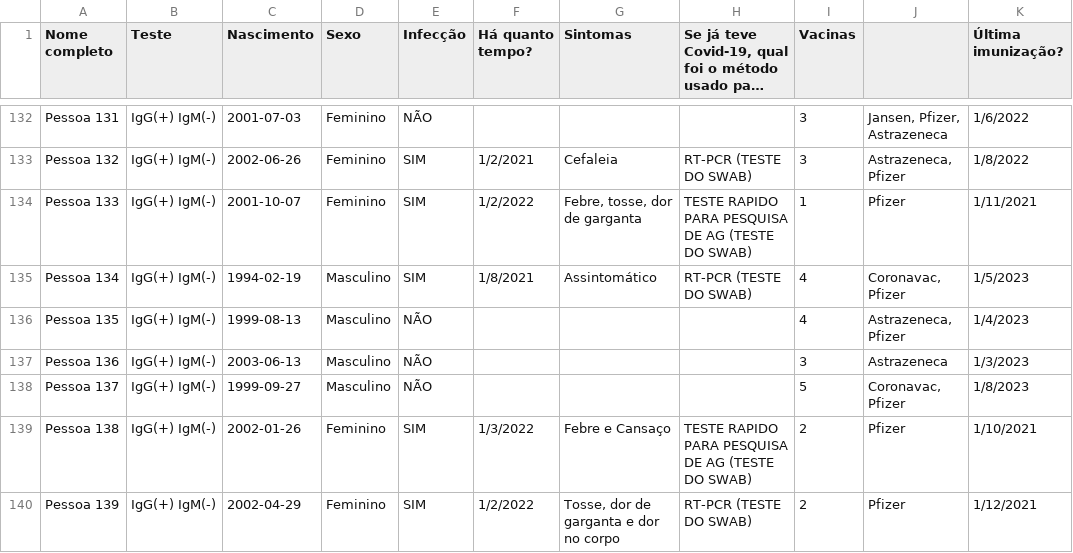
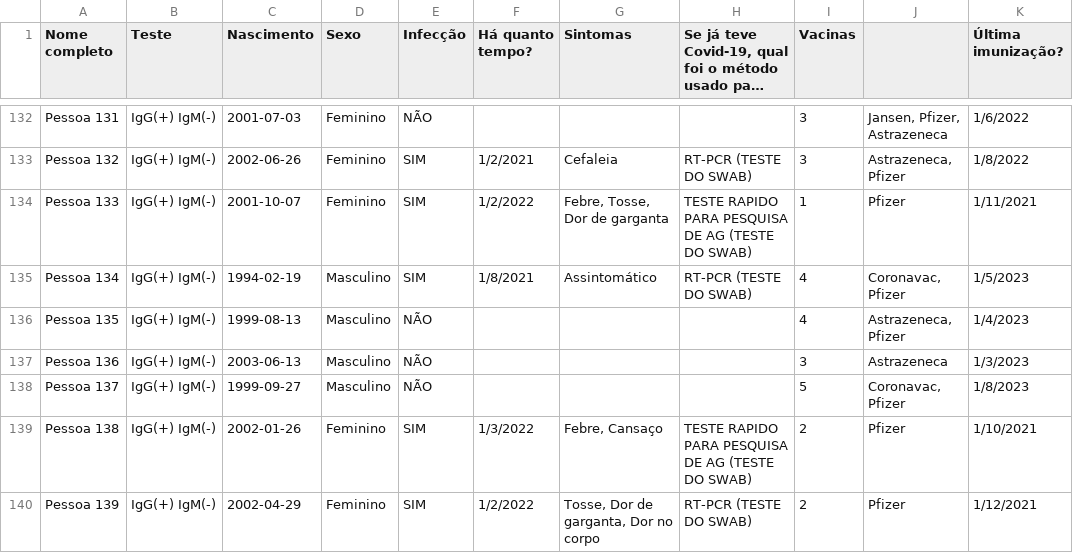
Before and after one commit to luca-ferro/anal-expl-dados, a CSV file: dadosCovid.csv, drawn as a sheet; only a part is shown, gaps mark what is left out; long unchanged cells end in …; the diff covers the shown part only.

Commit message:
Add files via upload

```diff
--- a/dadosCovid.csv
+++ b/dadosCovid.csv
@@ -133,3 +133,3 @@
 "Pessoa 132","IgG(+) IgM(-)","2002-06-26","Feminino","SIM","1/2/2021","Cefaleia","RT-PCR (TESTE DO SWAB)","3","Astrazeneca, Pfizer","1/8/2022"
-"Pessoa 133","IgG(+) IgM(-)","2001-10-07","Feminino","SIM","1/2/2022","Febre, tosse, dor de garganta","TESTE RAPIDO PARA PESQUISA DE AG (TESTE DO SWAB)","1","Pfizer","1/11/2021"
+"Pessoa 133","IgG(+) IgM(-)","2001-10-07","Feminino","SIM","1/2/2022","Febre, Tosse, Dor de garganta","TESTE RAPIDO PARA PESQUISA DE AG (TESTE DO SWAB)","1","Pfizer","1/11/2021"
 "Pessoa 134","IgG(+) IgM(-)","1994-02-19","Masculino","SIM","1/8/2021","Assintomático","RT-PCR (TESTE DO SWAB)","4","Coronavac, Pfizer","1/5/2023"
@@ -138,3 +138,3 @@
 "Pessoa 137","IgG(+) IgM(-)","1999-09-27","Masculino","NÃO","","","","5","Coronavac, Pfizer","1/8/2023"
-"Pessoa 138","IgG(+) IgM(-)","2002-01-26","Feminino","SIM","1/3/2022","Febre e Cansaço","TESTE RAPIDO PARA PESQUISA DE AG (TESTE DO SWAB)","2","Pfizer","1/10/2021"
-"Pessoa 139","IgG(+) IgM(-)","2002-04-29","Feminino","SIM","1/2/2022","Tosse, dor de garganta e dor no corpo","RT-PCR (TESTE DO SWAB)","2","Pfizer","1/12/2021"
+"Pessoa 138","IgG(+) IgM(-)","2002-01-26","Feminino","SIM","1/3/2022","Febre, Cansaço","TESTE RAPIDO PARA PESQUISA DE AG (TESTE DO SWAB)","2","Pfizer","1/10/2021"
+"Pessoa 139","IgG(+) IgM(-)","2002-04-29","Feminino","SIM","1/2/2022","Tosse, Dor de garganta, Dor no corpo","RT-PCR (TESTE DO SWAB)","2","Pfizer","1/12/2021"
```
Also changed, not shown: 23 edited cells elsewhere in this file.
